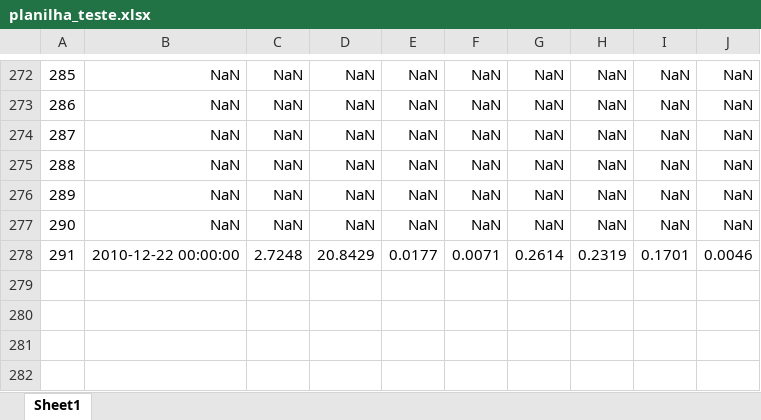
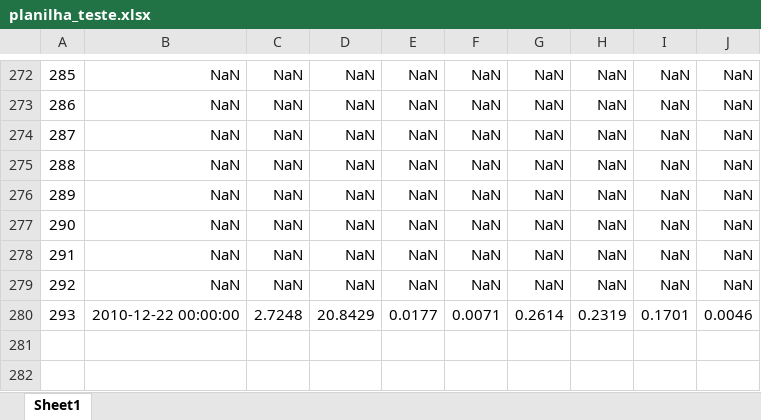
Before and after one commit to CostaNathan/doctorate, an Excel workbook: planilha_teste.xlsx, sheet Sheet1, drawn as a sheet; only a part is shown, gaps mark what is left out; the shorter side is filled out with more unchanged rows; values as stored, in another font and other column widths than the file's, no borders; addresses are those after the commit; the diff names each change by its address in the sheet, - before the commit and + after, or states it on an @@ line.

Commit message:
planilha com 291 de tamanho

```diff
--- a/planilha_teste.xlsx (sheet Sheet1)
+++ b/planilha_teste.xlsx (sheet Sheet1)
+row 278: 291 | NaN | NaN | NaN | NaN | NaN | NaN | NaN | NaN | NaN
+row 279: 292 | NaN | NaN | NaN | NaN | NaN | NaN | NaN | NaN | NaN
@@ column A renumbered in row 280 @@
```
